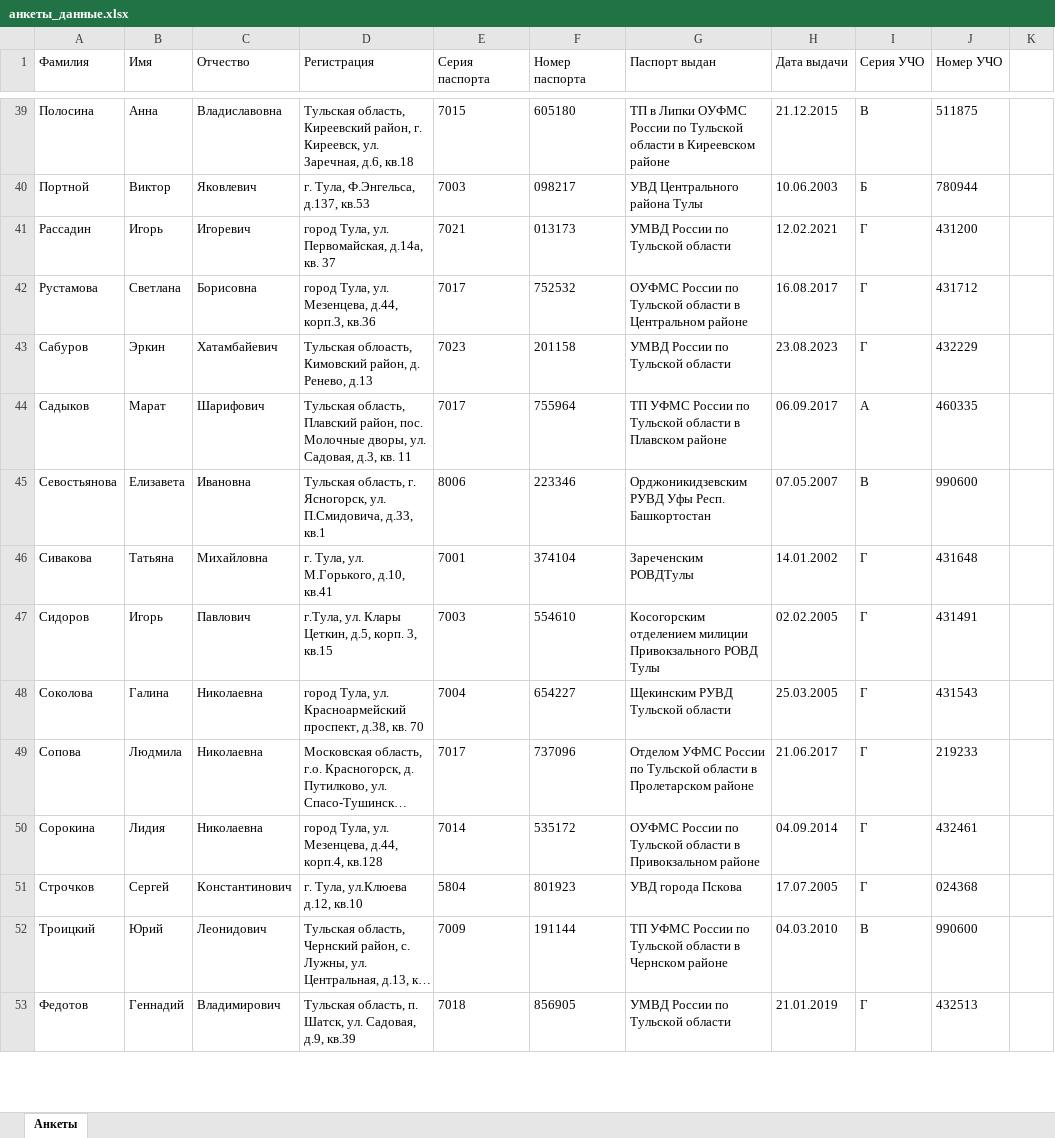
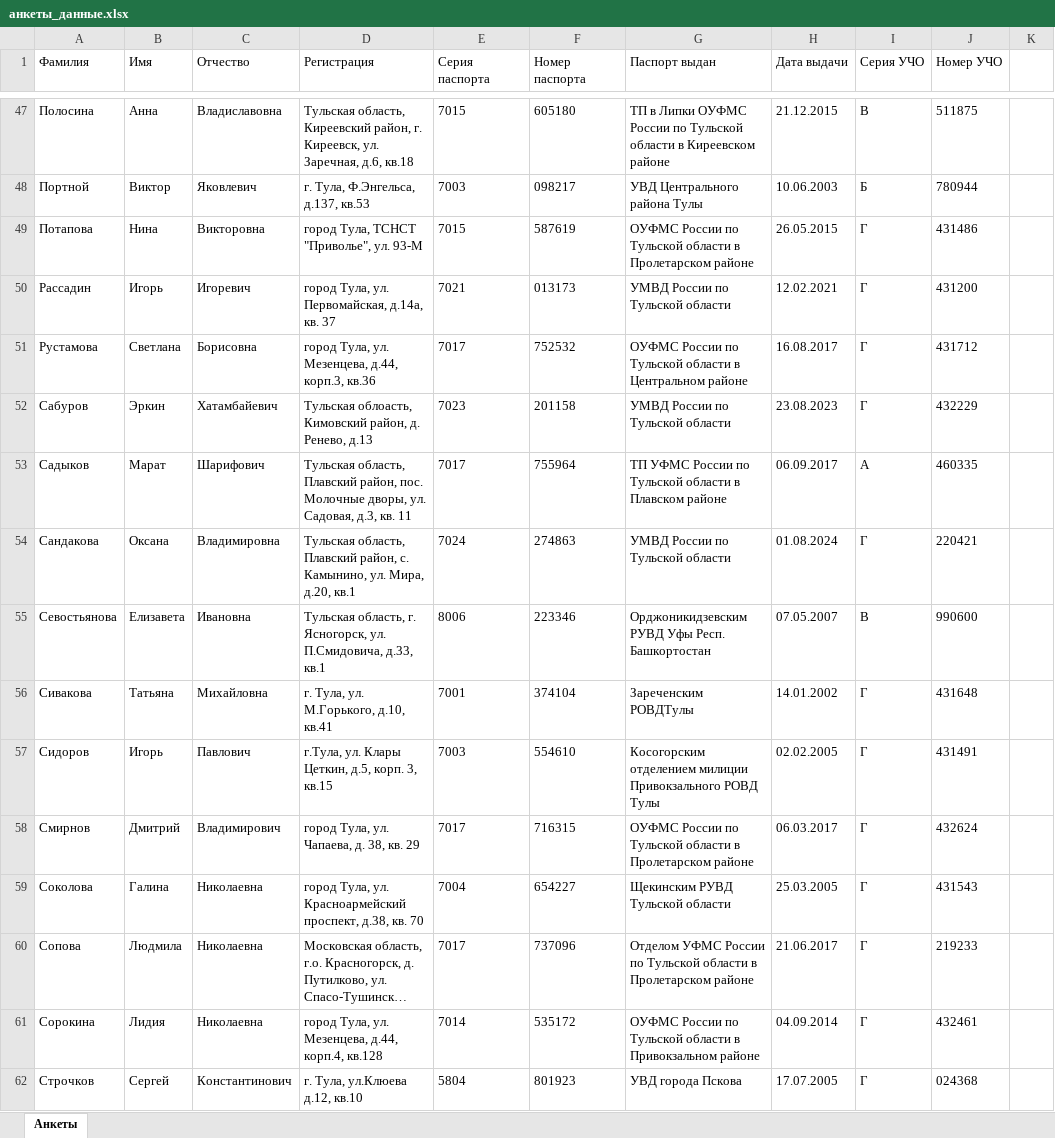
Before and after one commit to vavilon1205/DocumentFiller, an Excel workbook: анкеты_данные.xlsx, sheet Анкеты, drawn as a sheet; only a part is shown, gaps mark what is left out; the shorter side is filled out with more unchanged rows; long unchanged cells end in …; values as stored, in another font and other column widths than the file's, no borders; the diff covers the shown part only; the diff names each change by its address in the sheet, - before the commit and + after, or states it on an @@ line.

```diff
--- a/анкеты_данные.xlsx (sheet Анкеты)
+++ b/анкеты_данные.xlsx (sheet Анкеты)
+row 49: Потапова | Нина | Викторовна | город Тула, ТСНСТ "Приволье", ул. 93-М | 7015 | 587619 | ОУФМС России по Тульской области в Пролетарском районе | 26.05.2015 | Г | 431486
+row 54: Сандакова | Оксана | Владимировна | Тульская область, Плавский район, с. Камынино, ул. Мира, д.20, кв.1 | 7024 | 274863 | УМВД России по Тульской области | 01.08.2024 | Г | 220421
+row 58: Смирнов | Дмитрий | Владимирович | город Тула, ул. Чапаева, д. 38, кв. 29 | 7017 | 716315 | ОУФМС России по Тульской области в Пролетарском районе | 06.03.2017 | Г | 432624
```
Also changed, not shown: 94 added rows, 1 removed row and 26 edited cells elsewhere in this sheet, 8 other files.
